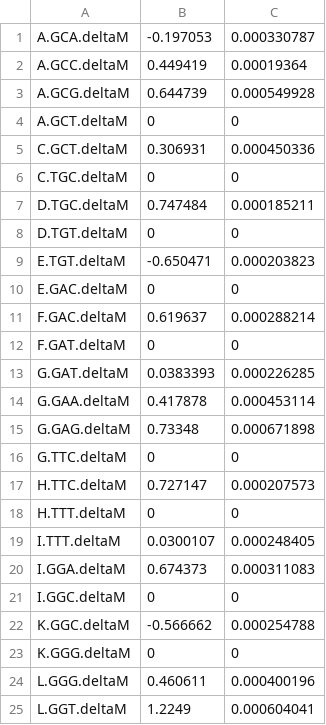
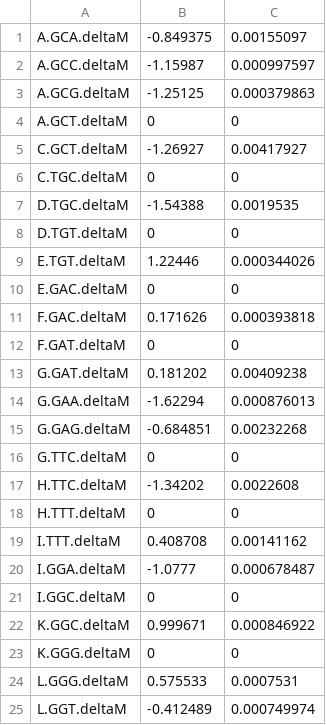
Before and after one commit to acope3/RibModelFramework, a CSV file: ribModel/src/ribModel/results/mutationPosterior_Cat1.csv, drawn as a sheet; only a part is shown; the diff covers the shown part only.

```diff
--- a/ribModel/src/ribModel/results/mutationPosterior_Cat1.csv
+++ b/ribModel/src/ribModel/results/mutationPosterior_Cat1.csv
@@ -1,25 +1,25 @@
-A.GCA.deltaM,-0.197053,0.000330787
-A.GCC.deltaM,0.449419,0.00019364
-A.GCG.deltaM,0.644739,0.000549928
+A.GCA.deltaM,-0.849375,0.00155097
+A.GCC.deltaM,-1.15987,0.000997597
+A.GCG.deltaM,-1.25125,0.000379863
 A.GCT.deltaM,0,0
-C.GCT.deltaM,0.306931,0.000450336
+C.GCT.deltaM,-1.26927,0.00417927
 C.TGC.deltaM,0,0
-D.TGC.deltaM,0.747484,0.000185211
+D.TGC.deltaM,-1.54388,0.0019535
 D.TGT.deltaM,0,0
-E.TGT.deltaM,-0.650471,0.000203823
+E.TGT.deltaM,1.22446,0.000344026
 E.GAC.deltaM,0,0
-F.GAC.deltaM,0.619637,0.000288214
+F.GAC.deltaM,0.171626,0.000393818
 F.GAT.deltaM,0,0
-G.GAT.deltaM,0.0383393,0.000226285
-G.GAA.deltaM,0.417878,0.000453114
-G.GAG.deltaM,0.73348,0.000671898
+G.GAT.deltaM,0.181202,0.00409238
+G.GAA.deltaM,-1.62294,0.000876013
+G.GAG.deltaM,-0.684851,0.00232268
 G.TTC.deltaM,0,0
-H.TTC.deltaM,0.727147,0.000207573
+H.TTC.deltaM,-1.34202,0.0022608
 H.TTT.deltaM,0,0
-I.TTT.deltaM,0.0300107,0.000248405
-I.GGA.deltaM,0.674373,0.000311083
+I.TTT.deltaM,0.408708,0.00141162
+I.GGA.deltaM,-1.0777,0.000678487
 I.GGC.deltaM,0,0
-K.GGC.deltaM,-0.566662,0.000254788
+K.GGC.deltaM,0.999671,0.000846922
 K.GGG.deltaM,0,0
-L.GGG.deltaM,0.460611,0.000400196
-L.GGT.deltaM,1.2249,0.000604041
+L.GGG.deltaM,0.575533,0.0007531
+L.GGT.deltaM,-0.412489,0.000749974
```
Also changed, not shown: 48 edited cells elsewhere in this file, ribModel/src/ribModel/results/mutationPosterior_Cat0.csv, ribModel/src/ribModel/results/phiPosterior.csv, 27 other files.
